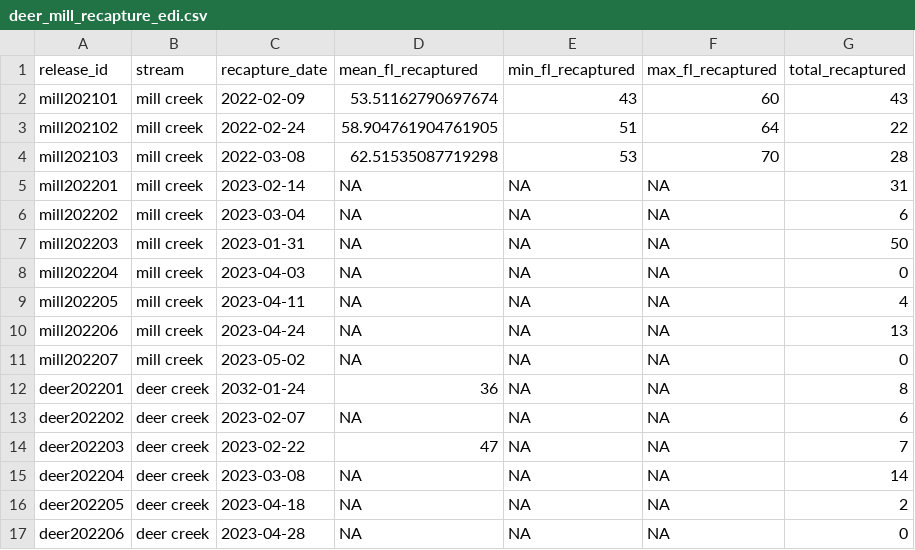
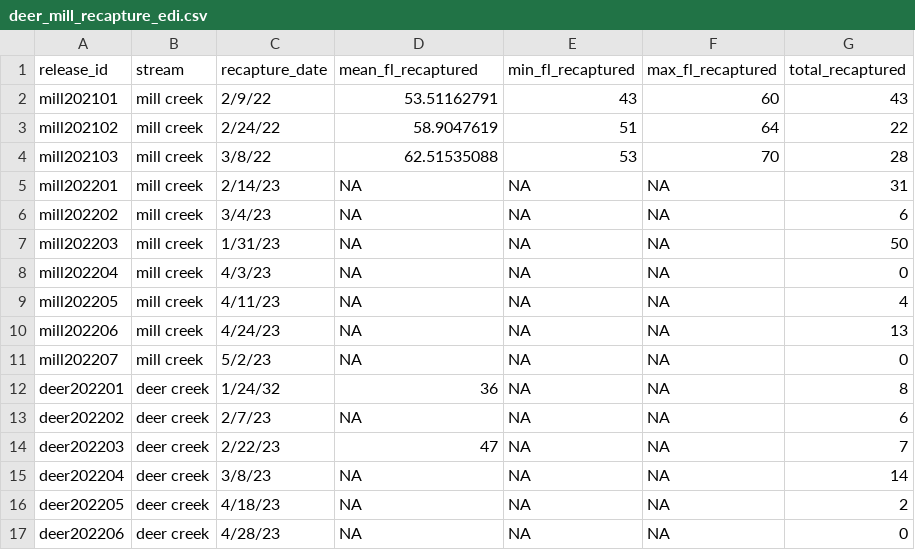
Before and after one commit to SRJPE/jpe-deer-mill-edi, a CSV file: data/deer_mill_recapture_edi.csv, drawn as a sheet.

```diff
--- a/data/deer_mill_recapture_edi.csv
+++ b/data/deer_mill_recapture_edi.csv
@@ -1,17 +1,17 @@
 release_id,stream,recapture_date,mean_fl_recaptured,min_fl_recaptured,max_fl_recaptured,total_recaptured
-mill202101,mill creek,2022-02-09,53.51162790697674,43,60,43
-mill202102,mill creek,2022-02-24,58.904761904761905,51,64,22
-mill202103,mill creek,2022-03-08,62.51535087719298,53,70,28
-mill202201,mill creek,2023-02-14,NA,NA,NA,31
-mill202202,mill creek,2023-03-04,NA,NA,NA,6
-mill202203,mill creek,2023-01-31,NA,NA,NA,50
-mill202204,mill creek,2023-04-03,NA,NA,NA,0
-mill202205,mill creek,2023-04-11,NA,NA,NA,4
-mill202206,mill creek,2023-04-24,NA,NA,NA,13
-mill202207,mill creek,2023-05-02,NA,NA,NA,0
-deer202201,deer creek,2032-01-24,36,NA,NA,8
-deer202202,deer creek,2023-02-07,NA,NA,NA,6
-deer202203,deer creek,2023-02-22,47,NA,NA,7
-deer202204,deer creek,2023-03-08,NA,NA,NA,14
-deer202205,deer creek,2023-04-18,NA,NA,NA,2
-deer202206,deer creek,2023-04-28,NA,NA,NA,0
+mill202101,mill creek,2/9/22,53.51162791,43,60,43
+mill202102,mill creek,2/24/22,58.9047619,51,64,22
+mill202103,mill creek,3/8/22,62.51535088,53,70,28
+mill202201,mill creek,2/14/23,NA,NA,NA,31
+mill202202,mill creek,3/4/23,NA,NA,NA,6
+mill202203,mill creek,1/31/23,NA,NA,NA,50
+mill202204,mill creek,4/3/23,NA,NA,NA,0
+mill202205,mill creek,4/11/23,NA,NA,NA,4
+mill202206,mill creek,4/24/23,NA,NA,NA,13
+mill202207,mill creek,5/2/23,NA,NA,NA,0
+deer202201,deer creek,1/24/32,36,NA,NA,8
+deer202202,deer creek,2/7/23,NA,NA,NA,6
+deer202203,deer creek,2/22/23,47,NA,NA,7
+deer202204,deer creek,3/8/23,NA,NA,NA,14
+deer202205,deer creek,4/18/23,NA,NA,NA,2
+deer202206,deer creek,4/28/23,NA,NA,NA,0
```
Also changed, not shown: data/deer_mill_release_edi.csv, data/deer_mill_trap_edi.csv, 3 other files.
